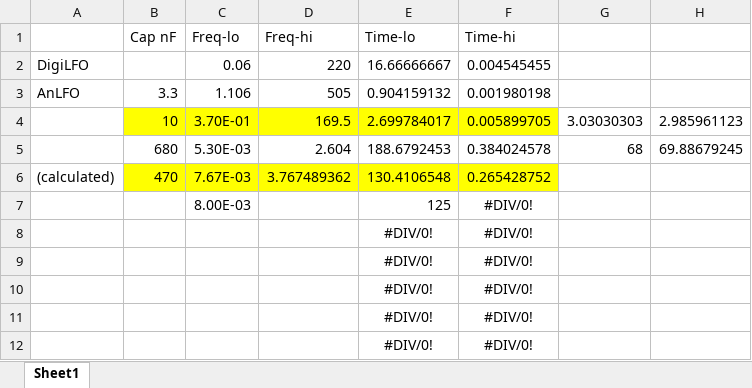
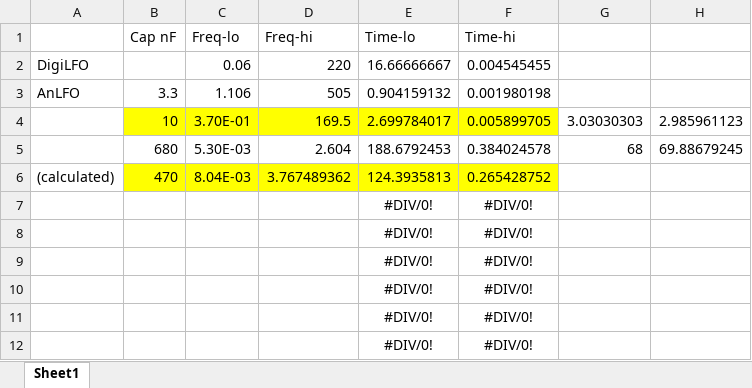
Before and after one commit to Len42/Synth, an Excel workbook: modules/LFO-Analog/rates.xlsx, sheet Sheet1, drawn as a sheet; values as stored, in another font and other column widths than the file's, no borders; removed rows and columns are numbered as before the commit, all else as after; the diff names each change by its address in the sheet, - before the commit and + after, or states it on an @@ line.

Commit message:
LFO-Analog: change caps for different frequency range

```diff
--- a/modules/LFO-Analog/rates.xlsx (sheet Sheet1)
+++ b/modules/LFO-Analog/rates.xlsx (sheet Sheet1)
-C6 (Freq-lo): 7.67E-03
+C6 (Freq-lo): 8.04E-03
-E6 (Time-lo): 130.4106548
+E6 (Time-lo): 124.3935813
-row 7:  |  | 8.00E-03 |  | 125 | #DIV/0!
+row 7:  |  |  |  | #DIV/0! | #DIV/0!
```
Also changed, not shown: 3 other files.
